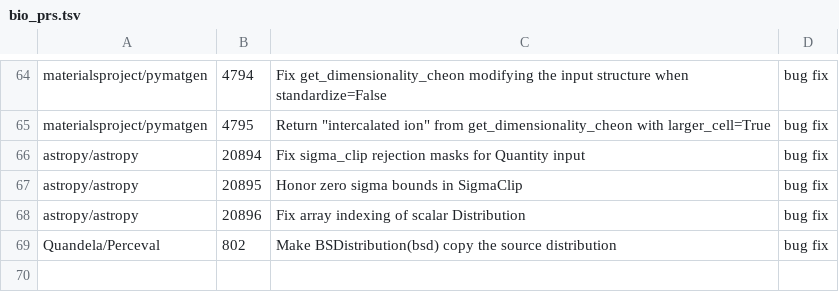
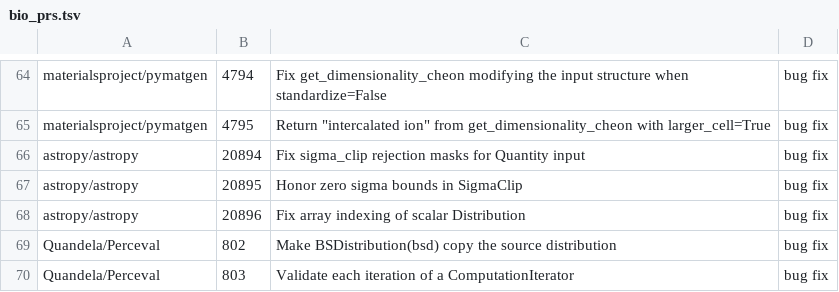
Before and after one commit to rpinho/ai-biology, a TSV file: tools/bio_prs.tsv, drawn as a sheet; only a part is shown, gaps mark what is left out; the diff names each change by its address in the sheet, - before the commit and + after, or states it on an @@ line.

```diff
--- a/tools/bio_prs.tsv
+++ b/tools/bio_prs.tsv
+row 70: Quandela/Perceval | 803 | Validate each iteration of a ComputationIterator | bug fix
```
Also changed, not shown: 1 other file.
